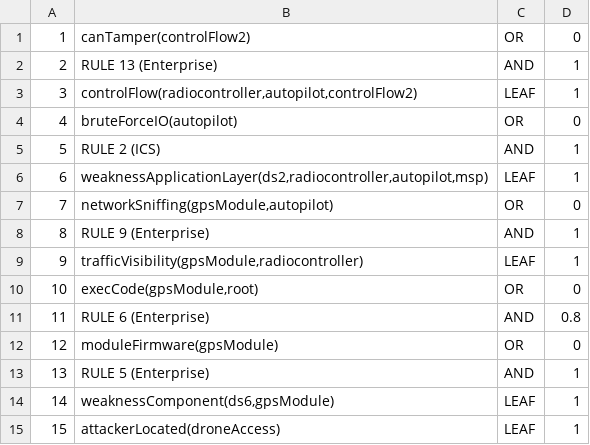
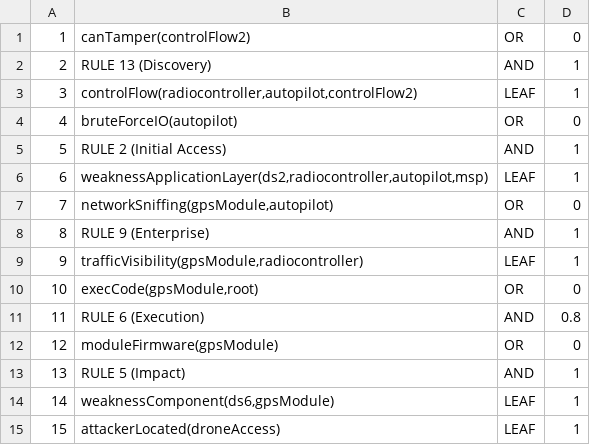
Before and after one commit to NS-unina/GCAP_Mod, a CSV file: INAV_Flight_controller/AttackGraph/outputFCI/VERTICES.CSV, drawn as a sheet.

```diff
--- a/INAV_Flight_controller/AttackGraph/outputFCI/VERTICES.CSV
+++ b/INAV_Flight_controller/AttackGraph/outputFCI/VERTICES.CSV
@@ -1,6 +1,6 @@
 1,"canTamper(controlFlow2)","OR",0
-2,"RULE 13 (Enterprise)","AND",1
+2,"RULE 13 (Discovery)","AND",1
 3,"controlFlow(radiocontroller,autopilot,controlFlow2)","LEAF",1
 4,"bruteForceIO(autopilot)","OR",0
-5,"RULE 2 (ICS)","AND",1
+5,"RULE 2 (Initial Access)","AND",1
 6,"weaknessApplicationLayer(ds2,radiocontroller,autopilot,msp)","LEAF",1
@@ -10,5 +10,5 @@
 10,"execCode(gpsModule,root)","OR",0
-11,"RULE 6 (Enterprise)","AND",0.8
+11,"RULE 6 (Execution)","AND",0.8
 12,"moduleFirmware(gpsModule)","OR",0
-13,"RULE 5 (Enterprise)","AND",1
+13,"RULE 5 (Impact)","AND",1
 14,"weaknessComponent(ds6,gpsModule)","LEAF",1
```
Also changed, not shown: INAV_Flight_controller/AttackGraph/outputFDI/VERTICES.CSV, INAV_Flight_controller/AttackGraph/outputHackref/VERTICES.CSV, 31 other files.
